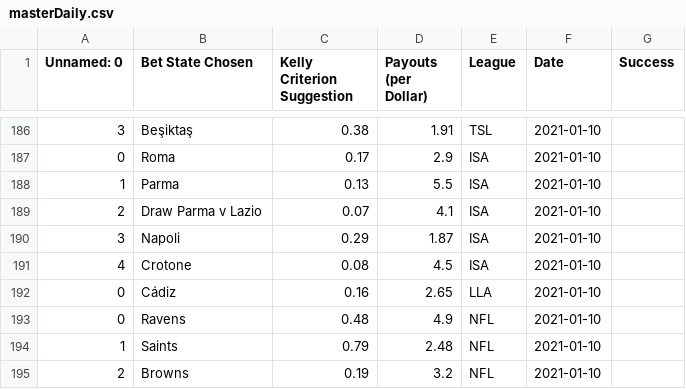
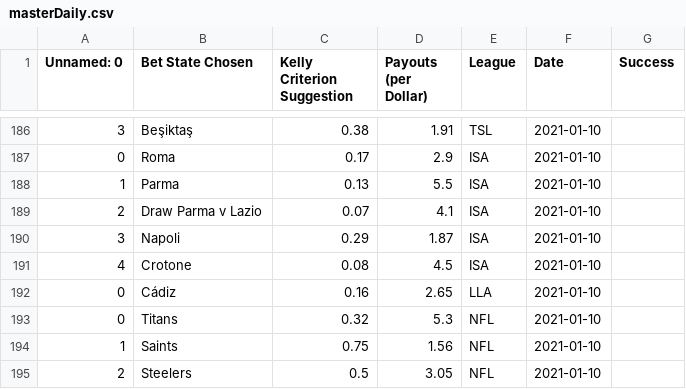
Before and after one commit to axz2000/sportsbook, a CSV file: masterScript/masterDaily.csv, drawn as a sheet; only a part is shown, gaps mark what is left out.

```diff
--- a/masterScript/masterDaily.csv
+++ b/masterScript/masterDaily.csv
@@ -192,4 +192,4 @@ Unnamed: 0,Bet State Chosen,Kelly Criterion Suggestion,Payouts (per Dollar),Leag
 0,Cádiz,0.16,2.65,LLA,2021-01-10
-0,Ravens          ,0.48,4.9,NFL,2021-01-10
-1,Saints          ,0.79,2.48,NFL,2021-01-10
-2,Browns          ,0.19,3.2,NFL,2021-01-10
+0,Titans          ,0.32,5.3,NFL,2021-01-10
+1,Saints          ,0.75,1.56,NFL,2021-01-10
+2,Steelers          ,0.5,3.05,NFL,2021-01-10
```
Also changed, not shown: 1 other file.
